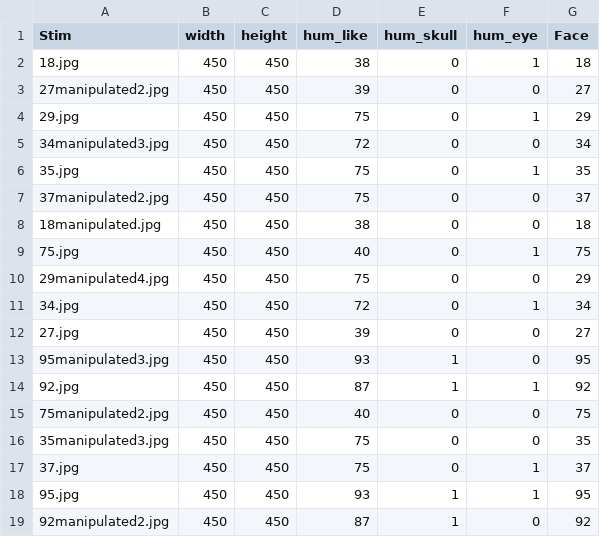
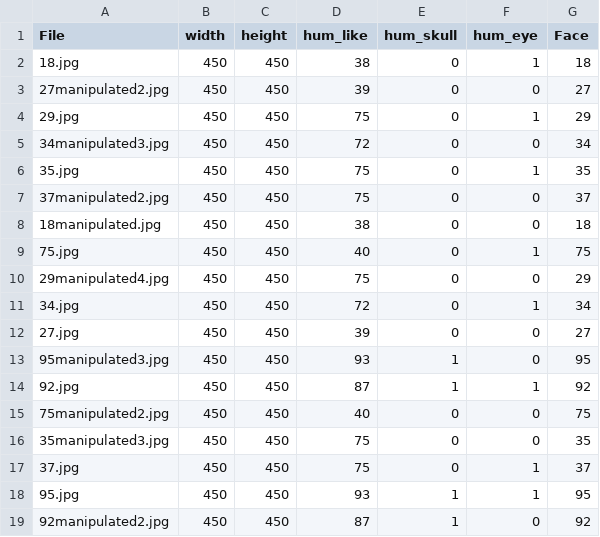
Before and after one commit to schmettow/YET, a CSV file: yeta/1/Stimuli/Stimuli.csv, drawn as a sheet.

Commit message:
Changed Stim --> File

```diff
--- a/yeta/1/Stimuli/Stimuli.csv
+++ b/yeta/1/Stimuli/Stimuli.csv
@@ -1,2 +1,2 @@
-Stim,width,height,hum_like,hum_skull,hum_eye,Face
+File,width,height,hum_like,hum_skull,hum_eye,Face
 18.jpg,450,450,38,0,1,18
```
Also changed, not shown: 1 other file.
